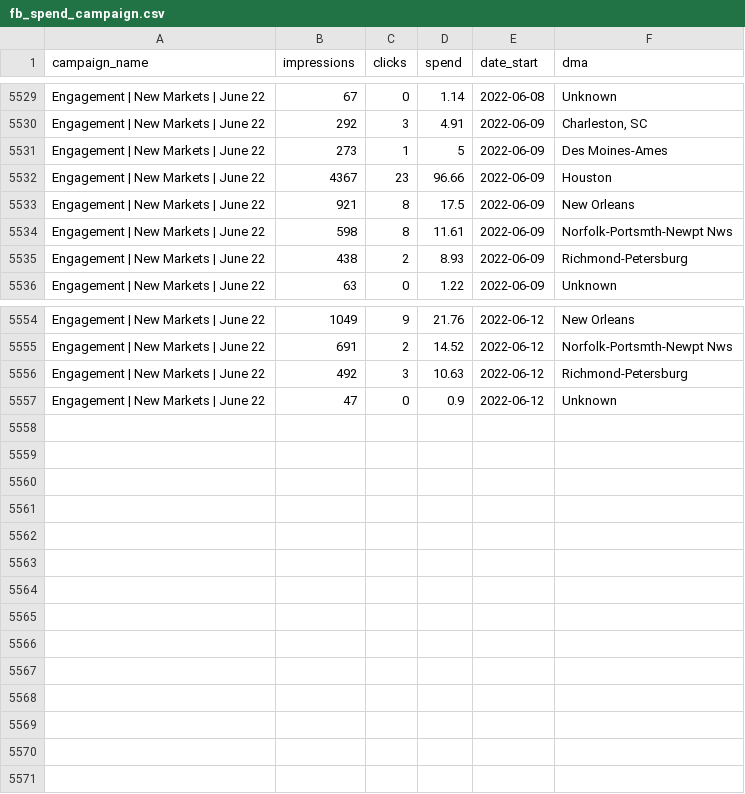
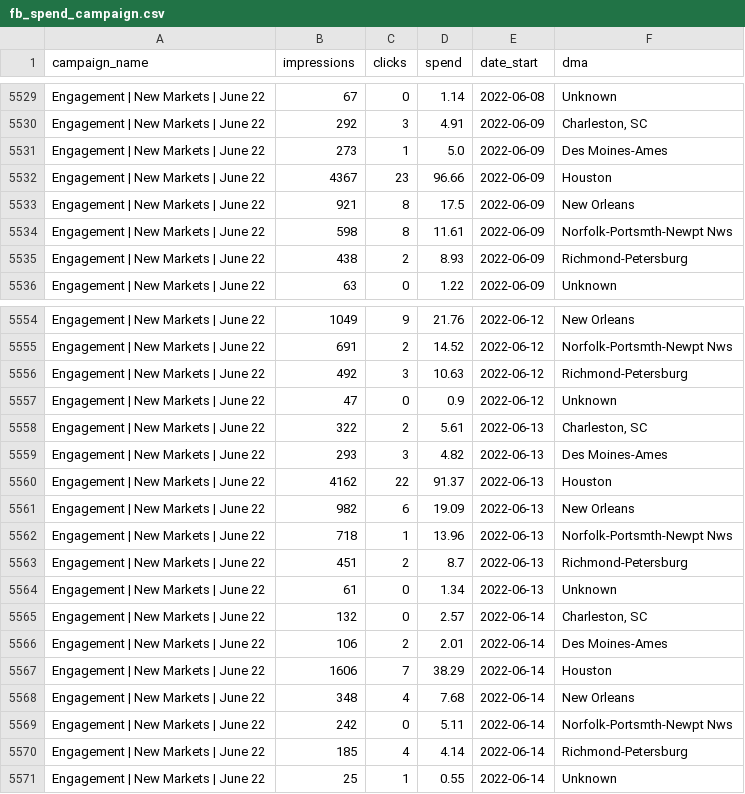
Before and after one commit to tims1334/plowz, a CSV file: fb_spend_campaign.csv, drawn as a sheet; only a part is shown, gaps mark what is left out.

Commit message:
Add files via upload

```diff
--- a/fb_spend_campaign.csv
+++ b/fb_spend_campaign.csv
@@ -5530,3 +5530,3 @@ Engagement | New Markets | June 22,67,0,1.14,2022-06-08,Unknown
 Engagement | New Markets | June 22,292,3,4.91,2022-06-09,"Charleston, SC"
-Engagement | New Markets | June 22,273,1,5,2022-06-09,Des Moines-Ames
+Engagement | New Markets | June 22,273,1,5.0,2022-06-09,Des Moines-Ames
 Engagement | New Markets | June 22,4367,23,96.66,2022-06-09,Houston
@@ -5557 +5557,15 @@ Engagement | New Markets | June 22,492,3,10.63,2022-06-12,Richmond-Petersburg
 Engagement | New Markets | June 22,47,0,0.9,2022-06-12,Unknown
+Engagement | New Markets | June 22,322,2,5.61,2022-06-13,"Charleston, SC"
+Engagement | New Markets | June 22,293,3,4.82,2022-06-13,Des Moines-Ames
+Engagement | New Markets | June 22,4162,22,91.37,2022-06-13,Houston
+Engagement | New Markets | June 22,982,6,19.09,2022-06-13,New Orleans
+Engagement | New Markets | June 22,718,1,13.96,2022-06-13,Norfolk-Portsmth-Newpt Nws
+Engagement | New Markets | June 22,451,2,8.7,2022-06-13,Richmond-Petersburg
+Engagement | New Markets | June 22,61,0,1.34,2022-06-13,Unknown
+Engagement | New Markets | June 22,132,0,2.57,2022-06-14,"Charleston, SC"
+Engagement | New Markets | June 22,106,2,2.01,2022-06-14,Des Moines-Ames
+Engagement | New Markets | June 22,1606,7,38.29,2022-06-14,Houston
+Engagement | New Markets | June 22,348,4,7.68,2022-06-14,New Orleans
+Engagement | New Markets | June 22,242,0,5.11,2022-06-14,Norfolk-Portsmth-Newpt Nws
+Engagement | New Markets | June 22,185,4,4.14,2022-06-14,Richmond-Petersburg
+Engagement | New Markets | June 22,25,1,0.55,2022-06-14,Unknown
```
